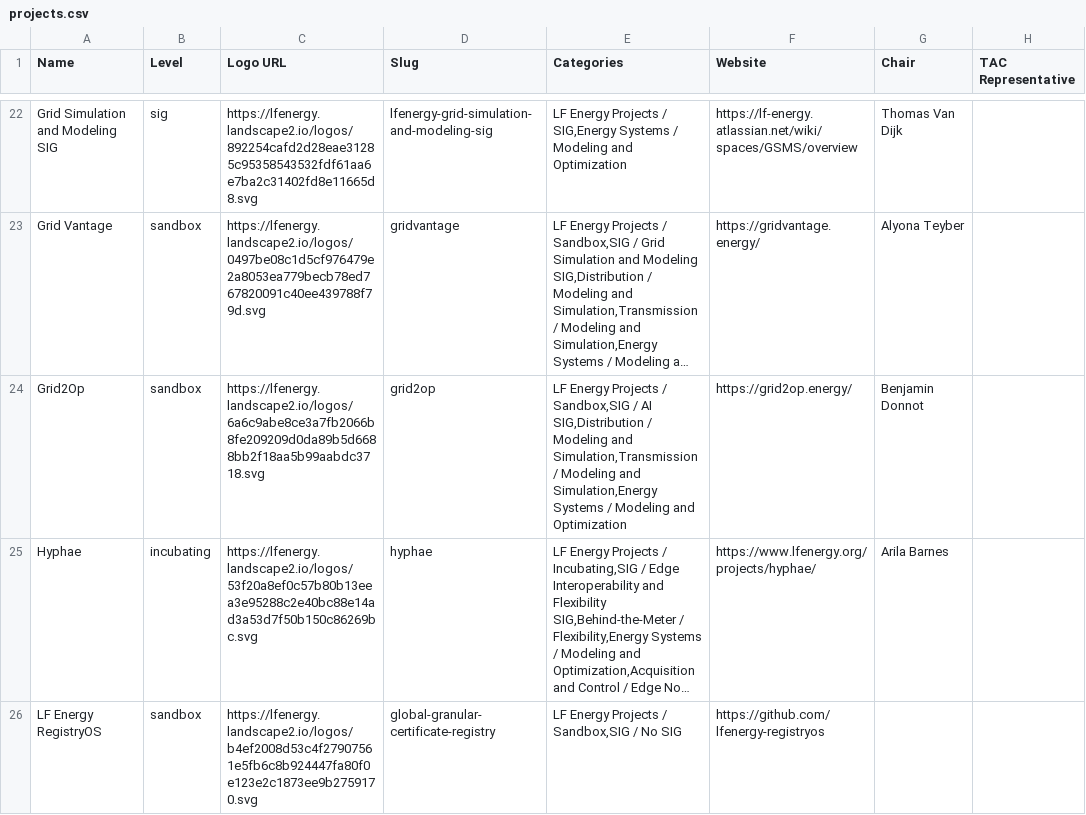
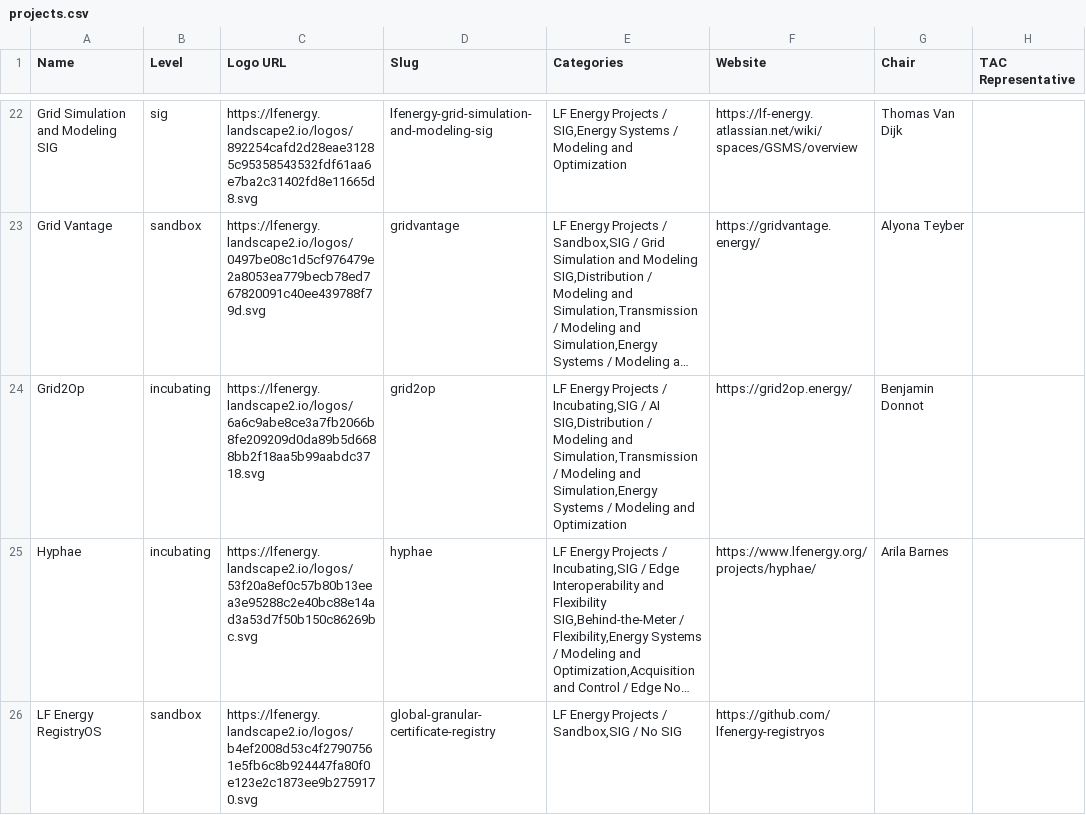
Before and after one commit to lf-energy/tac, a CSV file: _data/projects.csv, drawn as a sheet; only a part is shown, gaps mark what is left out; long unchanged cells end in …; the diff covers the shown part only; the diff names each change by its address in the sheet, - before the commit and + after, or states it on an @@ line.

Commit message:
Update Data Sources from LFX 2026-08-11 (#894)
Automated changes by
[create-pull-request](https://github.com/peter-evans/create-pull-request)
GitHub action

Signed-off-by: github-actions[bot] <41898282+github-actions[bot]@users.noreply.github.com>

```diff
--- a/_data/projects.csv
+++ b/_data/projects.csv
-B24 (Level): sandbox
+B24 (Level): incubating
-E24 (Categories): …Projects / Sandbox,SIG / AI…
+E24 (Categories): …Projects / Incubating,SIG / AI…
```
Also changed, not shown: 2 edited cells elsewhere in this file.
